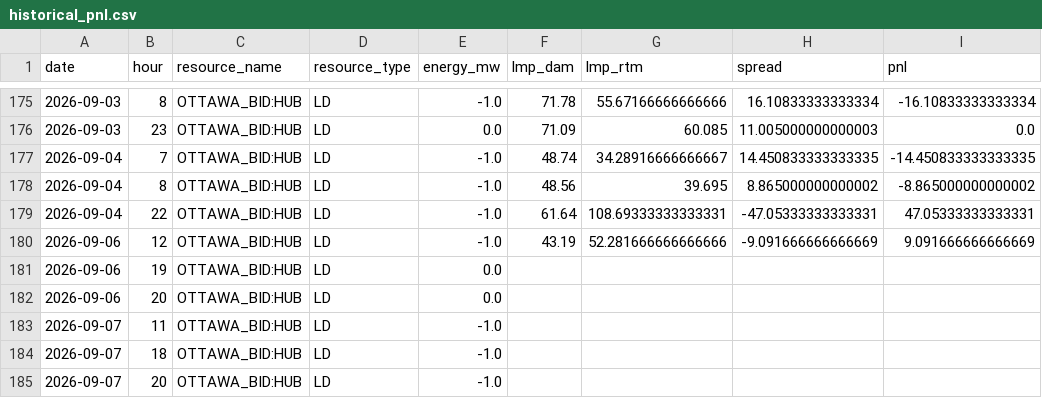
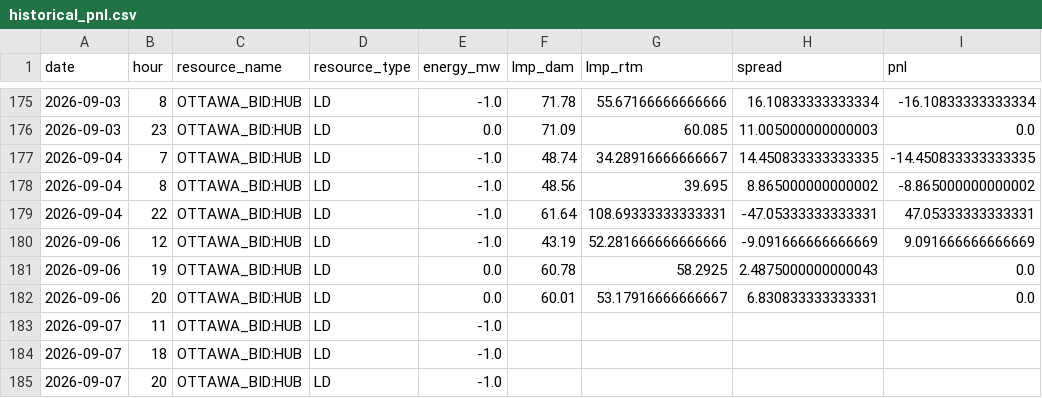
Before and after one commit to lulopdz/lrg-dashboard, a CSV file: data/historical_pnl.csv, drawn as a sheet; only a part is shown, gaps mark what is left out.

```diff
--- a/data/historical_pnl.csv
+++ b/data/historical_pnl.csv
@@ -180,4 +180,4 @@ date,hour,resource_name,resource_type,energy_mw,lmp_dam,lmp_rtm,spread,pnl
 2026-09-06,12,OTTAWA_BID:HUB,LD,-1.0,43.19,52.281666666666666,-9.091666666666669,9.091666666666669
-2026-09-06,19,OTTAWA_BID:HUB,LD,0.0,,,,
-2026-09-06,20,OTTAWA_BID:HUB,LD,0.0,,,,
+2026-09-06,19,OTTAWA_BID:HUB,LD,0.0,60.78,58.2925,2.4875000000000043,0.0
+2026-09-06,20,OTTAWA_BID:HUB,LD,0.0,60.01,53.17916666666667,6.830833333333331,0.0
 2026-09-07,11,OTTAWA_BID:HUB,LD,-1.0,,,,
```
Also changed, not shown: data/ieso_load_forecast.csv, data/ieso_wind_forecast.csv, 3 other files.
